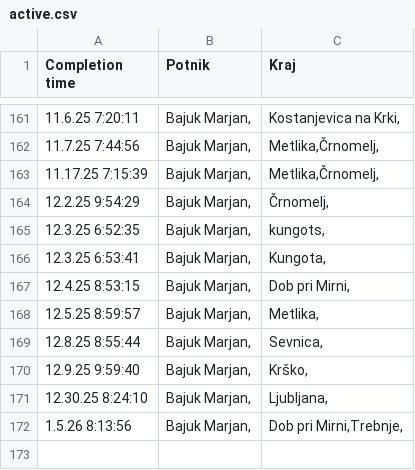
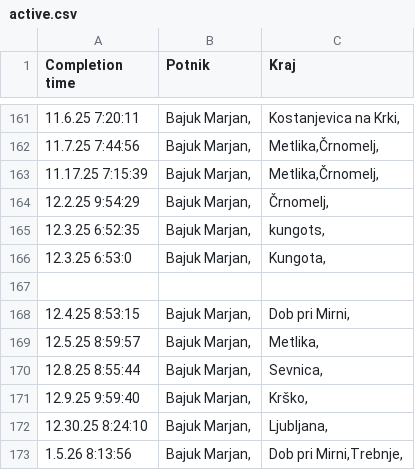
Before and after one commit to SRP-B/dat-nm, a CSV file: active.csv, drawn as a sheet; only a part is shown, gaps mark what is left out.

Commit message:
EditAppv12

```diff
--- a/active.csv
+++ b/active.csv
@@ -165,3 +165,4 @@
 12.3.25 6:52:35;"Bajuk Marjan,";"kungots,"
-12.3.25 6:53:41;"Bajuk Marjan,";"Kungota,"
+12.3.25 6:53:0;"Bajuk Marjan,";"Kungota,"
+
 12.4.25 8:53:15;"Bajuk Marjan,";"Dob pri Mirni,"
```
